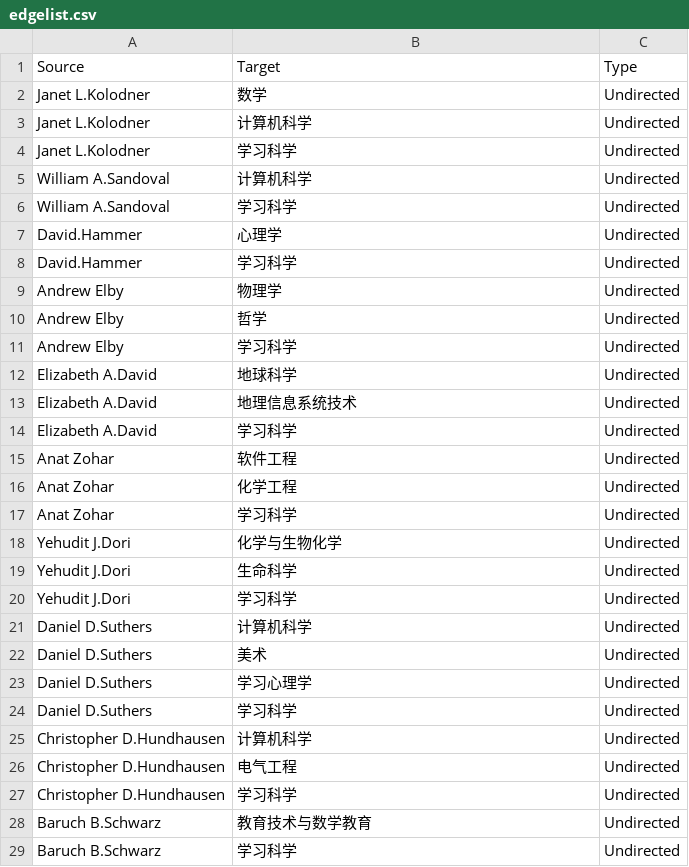
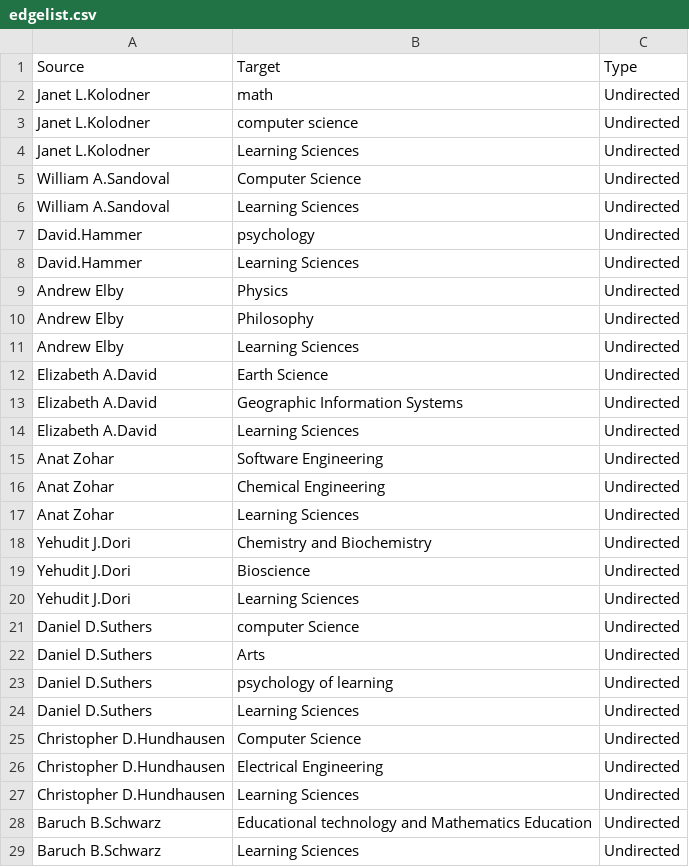
Before and after one commit to JingjingBNU/The-Learning-Sciences, a CSV file: data/edgelist.csv, drawn as a sheet; only a part is shown; the diff covers the shown part only.

Commit message:
Update edgelist.csv
2003年数据修改2

```diff
--- a/data/edgelist.csv
+++ b/data/edgelist.csv
@@ -1,29 +1,29 @@
 Source,Target,Type
-Janet L.Kolodner,数学,Undirected
-Janet L.Kolodner,计算机科学,Undirected
-Janet L.Kolodner,学习科学,Undirected
-William A.Sandoval,计算机科学,Undirected
-William A.Sandoval,学习科学,Undirected
-David.Hammer,心理学,Undirected
-David.Hammer,学习科学,Undirected
-Andrew Elby,物理学,Undirected
-Andrew Elby,哲学,Undirected
-Andrew Elby,学习科学,Undirected
-Elizabeth A.David,地球科学,Undirected
-Elizabeth A.David,地理信息系统技术,Undirected
-Elizabeth A.David,学习科学,Undirected
-Anat Zohar,软件工程,Undirected
-Anat Zohar,化学工程,Undirected
-Anat Zohar,学习科学,Undirected
-Yehudit J.Dori,化学与生物化学,Undirected
-Yehudit J.Dori,生命科学,Undirected
-Yehudit J.Dori,学习科学,Undirected
-Daniel D.Suthers,计算机科学,Undirected
-Daniel D.Suthers,美术,Undirected
-Daniel D.Suthers,学习心理学,Undirected
-Daniel D.Suthers,学习科学,Undirected
-Christopher D.Hundhausen,计算机科学,Undirected
-Christopher D.Hundhausen,电气工程,Undirected
-Christopher D.Hundhausen,学习科学,Undirected
-Baruch B.Schwarz,教育技术与数学教育,Undirected
-Baruch B.Schwarz,学习科学,Undirected
+Janet L.Kolodner,math,Undirected
+Janet L.Kolodner,computer science,Undirected
+Janet L.Kolodner,Learning Sciences,Undirected
+William A.Sandoval,Computer Science,Undirected
+William A.Sandoval,Learning Sciences,Undirected
+David.Hammer,psychology,Undirected
+David.Hammer,Learning Sciences,Undirected
+Andrew Elby,Physics,Undirected
+Andrew Elby,Philosophy,Undirected
+Andrew Elby,Learning Sciences,Undirected
+Elizabeth A.David,Earth Science,Undirected
+Elizabeth A.David,Geographic Information Systems,Undirected
+Elizabeth A.David,Learning Sciences,Undirected
+Anat Zohar,Software Engineering,Undirected
+Anat Zohar,Chemical Engineering,Undirected
+Anat Zohar,Learning Sciences,Undirected
+Yehudit J.Dori,Chemistry and Biochemistry,Undirected
+Yehudit J.Dori,Bioscience,Undirected
+Yehudit J.Dori,Learning Sciences,Undirected
+Daniel D.Suthers,computer Science,Undirected
+Daniel D.Suthers,Arts,Undirected
+Daniel D.Suthers,psychology of learning,Undirected
+Daniel D.Suthers,Learning Sciences,Undirected
+Christopher D.Hundhausen,Computer Science,Undirected
+Christopher D.Hundhausen,Electrical Engineering,Undirected
+Christopher D.Hundhausen,Learning Sciences,Undirected
+Baruch B.Schwarz,Educational technology and Mathematics Education ,Undirected
+Baruch B.Schwarz,Learning Sciences,Undirected
```
Also changed, not shown: 81 edited cells elsewhere in this file.
